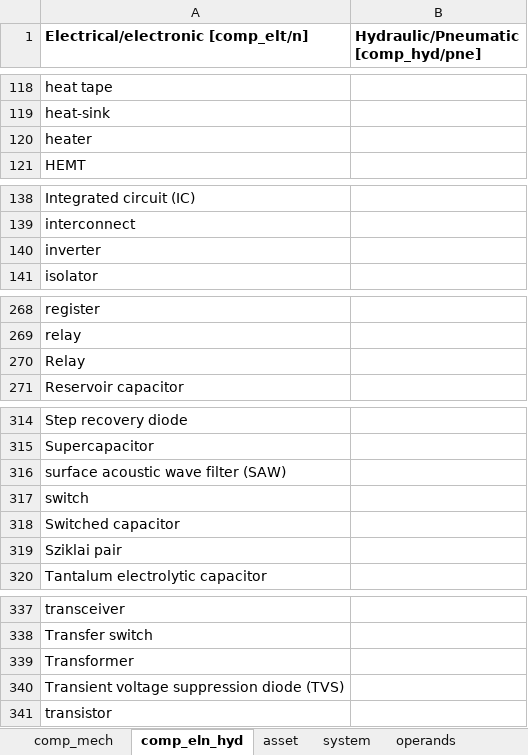
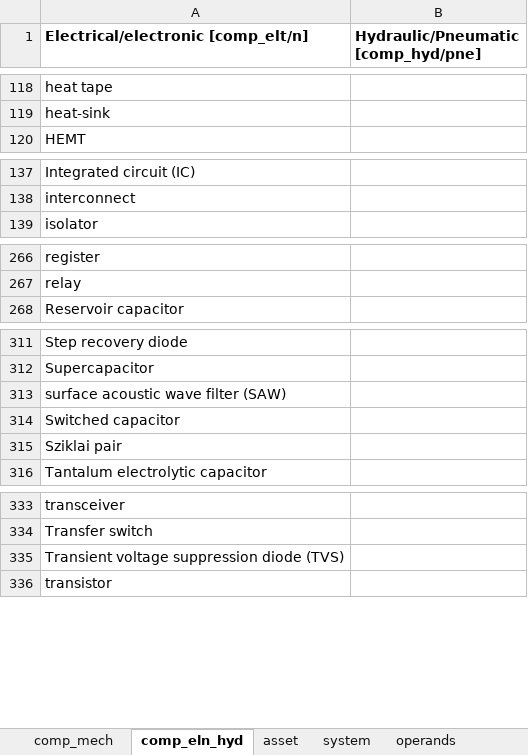
Before and after one commit to idaholab/DACKAR, an Excel workbook: data/tag_keywords_lists.xlsx, sheet comp_eln_hyd, drawn as a sheet; only a part is shown, gaps mark what is left out; values as stored, in another font and other column widths than the file's, no borders; the diff covers the shown part only; the diff names each change by its address in the sheet, - before the commit and + after, or states it on an @@ line.

```diff
--- a/data/tag_keywords_lists.xlsx (sheet comp_eln_hyd)
+++ b/data/tag_keywords_lists.xlsx (sheet comp_eln_hyd)
-row 120: heater
-row 140: inverter
-row 270: Relay
-row 317: switch
-row 339: Transformer
```
Also changed, not shown: 1 removed row elsewhere in this sheet, sheet tools_treatments, sheet comp_mech, sheet reaction, sheet asset, data/abbreviations.xlsx, 2 other files.
